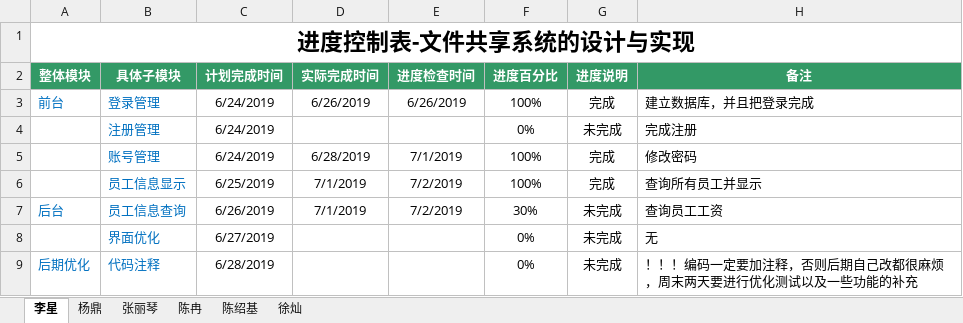
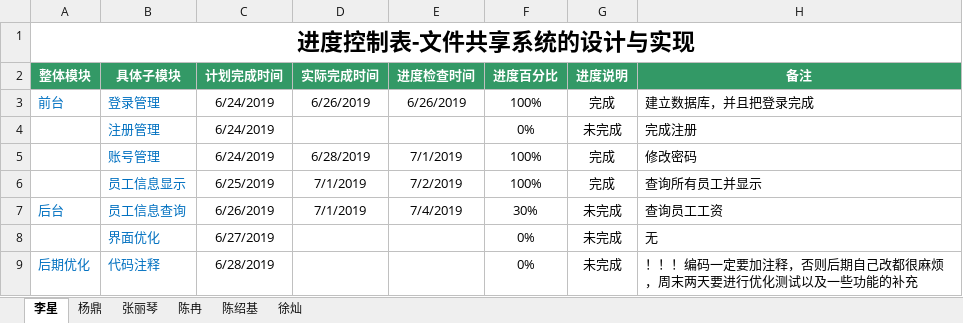
Before and after one commit to hgkj-rj/hgkj_01, an Excel workbook: 陈绍基/编码进度表——陈绍基组.xlsx, sheet 李星, drawn as a sheet; values as stored, in another font and other column widths than the file's, no borders; the diff names each change by its address in the sheet, - before the commit and + after, or states it on an @@ line.

```diff
--- a/陈绍基/编码进度表——陈绍基组.xlsx (sheet 李星)
+++ b/陈绍基/编码进度表——陈绍基组.xlsx (sheet 李星)
-E7 (进度检查时间): 7/2/2019
+E7 (进度检查时间): 7/4/2019
```
Also changed, not shown: sheet 杨鼎, sheet 张丽琴, sheet 徐灿, sheet 陈冉, sheet 陈绍基.
